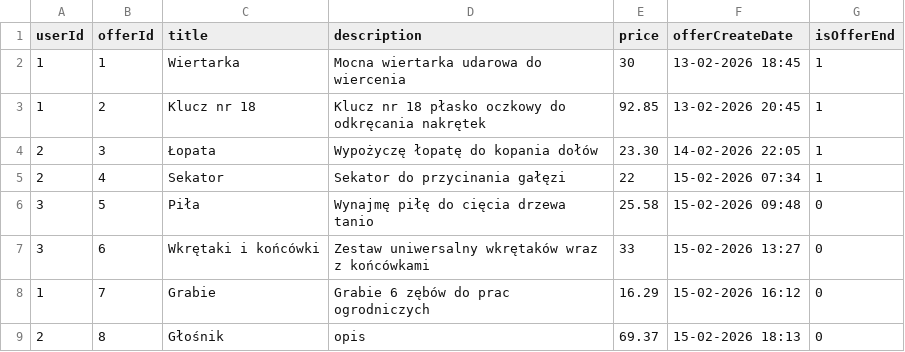
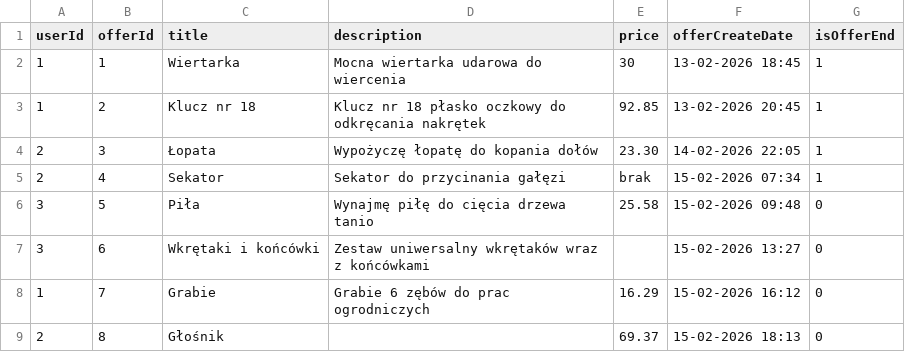
Before and after one commit to DanBed666/RentAThingAPI, a CSV file: data/offers.csv, drawn as a sheet.

Commit message:
Add handling invalid and null values

```diff
--- a/data/offers.csv
+++ b/data/offers.csv
@@ -4,6 +4,6 @@ userId,offerId,title,description,price,offerCreateDate,isOfferEnd
 2,3,Łopata,Wypożyczę łopatę do kopania dołów,23.30,14-02-2026 22:05,1
-2,4,Sekator,Sekator do przycinania gałęzi,22,15-02-2026 07:34,1
+2,4,Sekator,Sekator do przycinania gałęzi,brak,15-02-2026 07:34,1
 3,5,Piła,Wynajmę piłę do cięcia drzewa tanio,25.58,15-02-2026 09:48,0
-3,6,Wkrętaki i końcówki,Zestaw uniwersalny wkrętaków wraz z końcówkami,33,15-02-2026 13:27,0
+3,6,Wkrętaki i końcówki,Zestaw uniwersalny wkrętaków wraz z końcówkami,,15-02-2026 13:27,0
 1,7,Grabie,Grabie 6 zębów do prac ogrodniczych,16.29,15-02-2026 16:12,0
-2,8,Głośnik,opis,69.37,15-02-2026 18:13,0
+2,8,Głośnik,,69.37,15-02-2026 18:13,0
```
Also changed, not shown: 2 other files.
